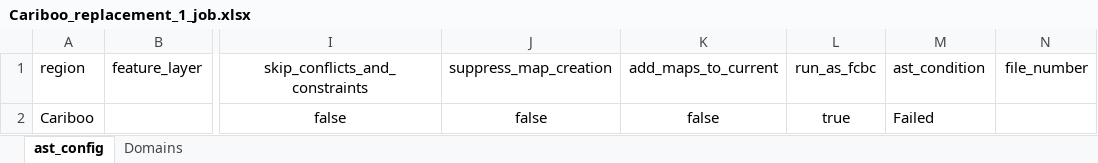
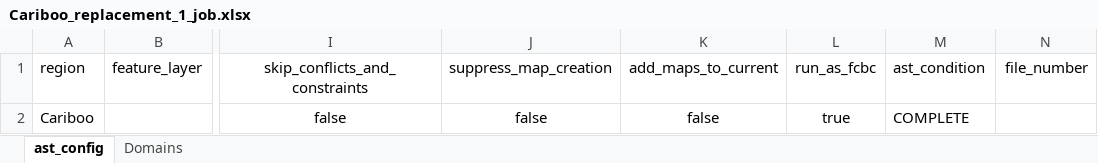
Before and after one commit to bcgov/gss_fish_wildlife, an Excel workbook: autoast/Cariboo_replacement_1_job.xlsx, sheet ast_config, drawn as a sheet; only a part is shown, gaps mark what is left out; values as stored, in another font and other column widths than the file's, no borders; table styles not drawn; the diff names each change by its address in the sheet, - before the commit and + after, or states it on an @@ line.

```diff
--- a/autoast/Cariboo_replacement_1_job.xlsx (sheet ast_config)
+++ b/autoast/Cariboo_replacement_1_job.xlsx (sheet ast_config)
-M2 (ast_condition): Failed
+M2 (ast_condition): COMPLETE
```
Also changed, not shown: 25 other files.
